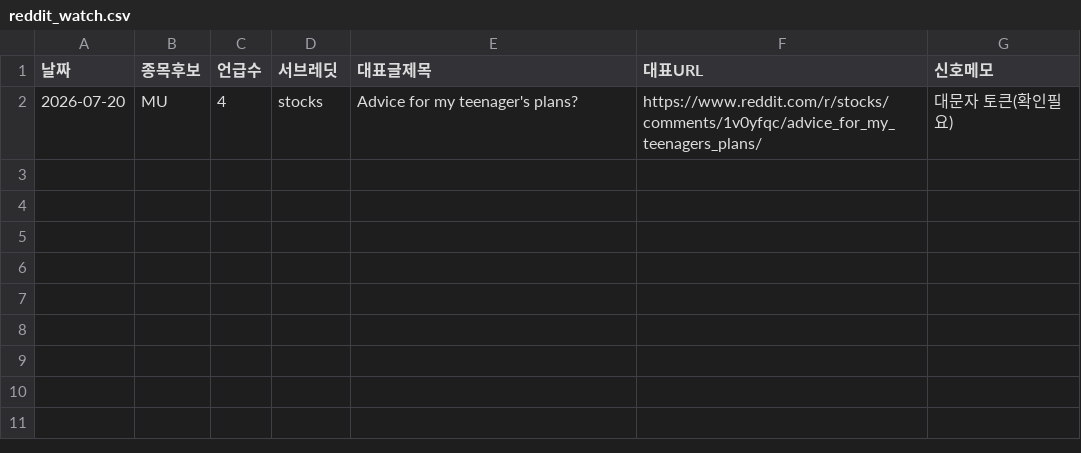
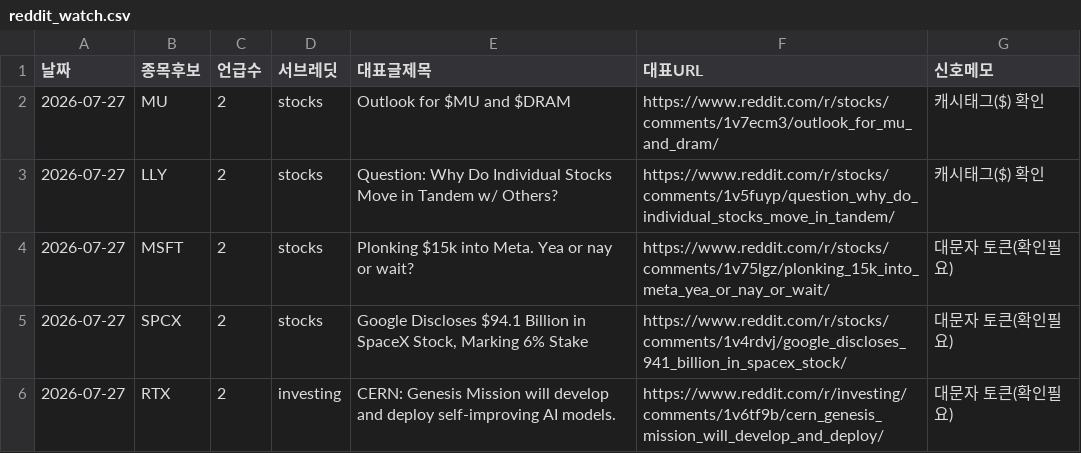
Before and after one commit to onepuhch/research, a CSV file: data/processed/reddit_watch.csv, drawn as a sheet.

```diff
--- a/data/processed/reddit_watch.csv
+++ b/data/processed/reddit_watch.csv
@@ -1,2 +1,6 @@
 날짜,종목후보,언급수,서브레딧,대표글제목,대표URL,신호메모
-2026-07-20,MU,4,stocks,Advice for my teenager's plans?,https://www.reddit.com/r/stocks/comments/1v0yfqc/advice_for_my_teenagers_plans/,대문자 토큰(확인필요)
+2026-07-27,MU,2,stocks,Outlook for $MU and $DRAM,https://www.reddit.com/r/stocks/comments/1v7ecm3/outlook_for_mu_and_dram/,캐시태그($) 확인
+2026-07-27,LLY,2,stocks,Question: Why Do Individual Stocks Move in Tandem w/ Others?,https://www.reddit.com/r/stocks/comments/1v5fuyp/question_why_do_individual_stocks_move_in_tandem/,캐시태그($) 확인
+2026-07-27,MSFT,2,stocks,Plonking $15k into Meta. Yea or nay or wait?,https://www.reddit.com/r/stocks/comments/1v75lgz/plonking_15k_into_meta_yea_or_nay_or_wait/,대문자 토큰(확인필요)
+2026-07-27,SPCX,2,stocks,"Google Discloses $94.1 Billion in SpaceX Stock, Marking 6% Stake",https://www.reddit.com/r/stocks/comments/1v4rdvj/google_discloses_941_billion_in_spacex_stock/,대문자 토큰(확인필요)
+2026-07-27,RTX,2,investing,CERN: Genesis Mission will develop and deploy self-improving AI models.,https://www.reddit.com/r/investing/comments/1v6tf9b/cern_genesis_mission_will_develop_and_deploy/,대문자 토큰(확인필요)
```
